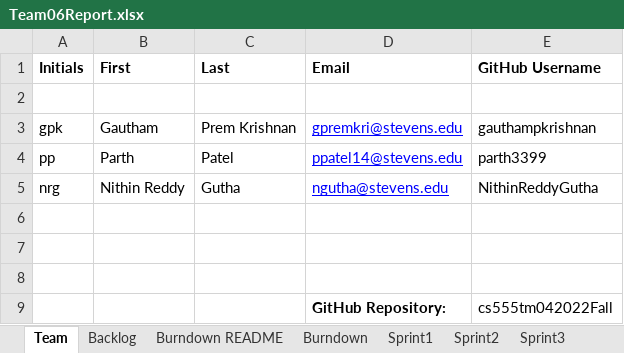
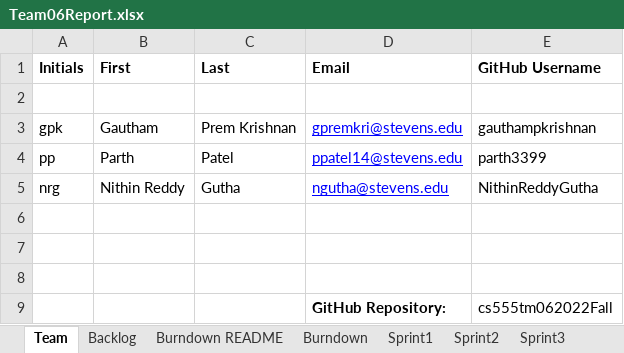
Before and after one commit to gauthampkrishnan/cs555tm062022Fall, an Excel workbook: Sprint 1/Team06Report.xlsx, sheet Team, drawn as a sheet; values as stored, in another font and other column widths than the file's, no borders; the diff names each change by its address in the sheet, - before the commit and + after, or states it on an @@ line.

Commit message:
Code changes

```diff
--- a/Sprint 1/Team06Report.xlsx (sheet Team)
+++ b/Sprint 1/Team06Report.xlsx (sheet Team)
-E9 (GitHub Username): cs555tm042022Fall
+E9 (GitHub Username): cs555tm062022Fall
```
